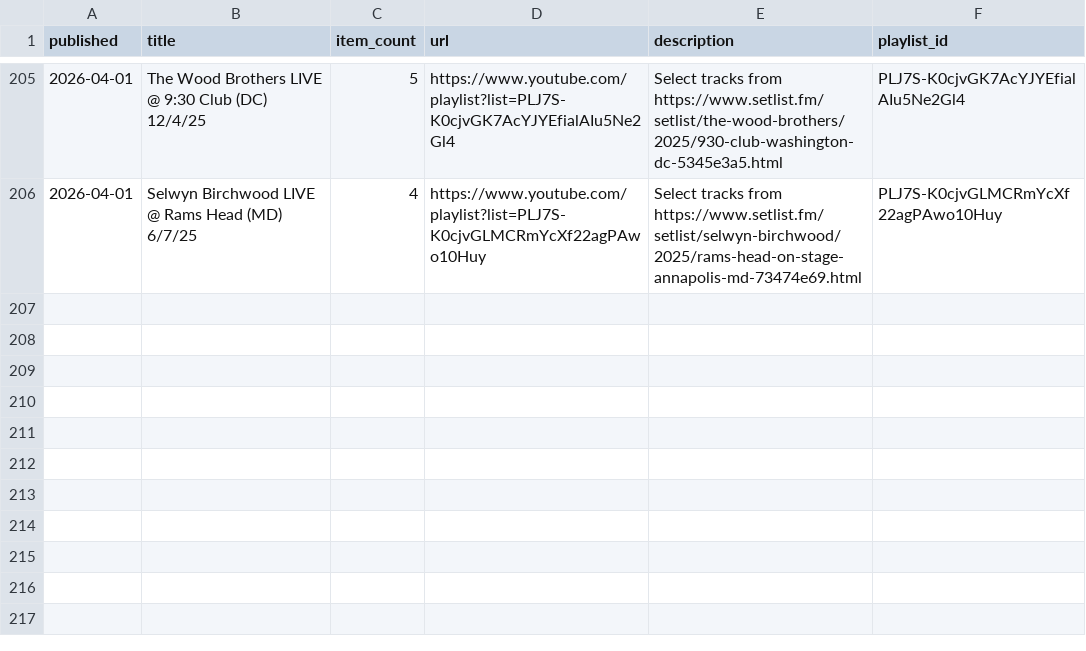
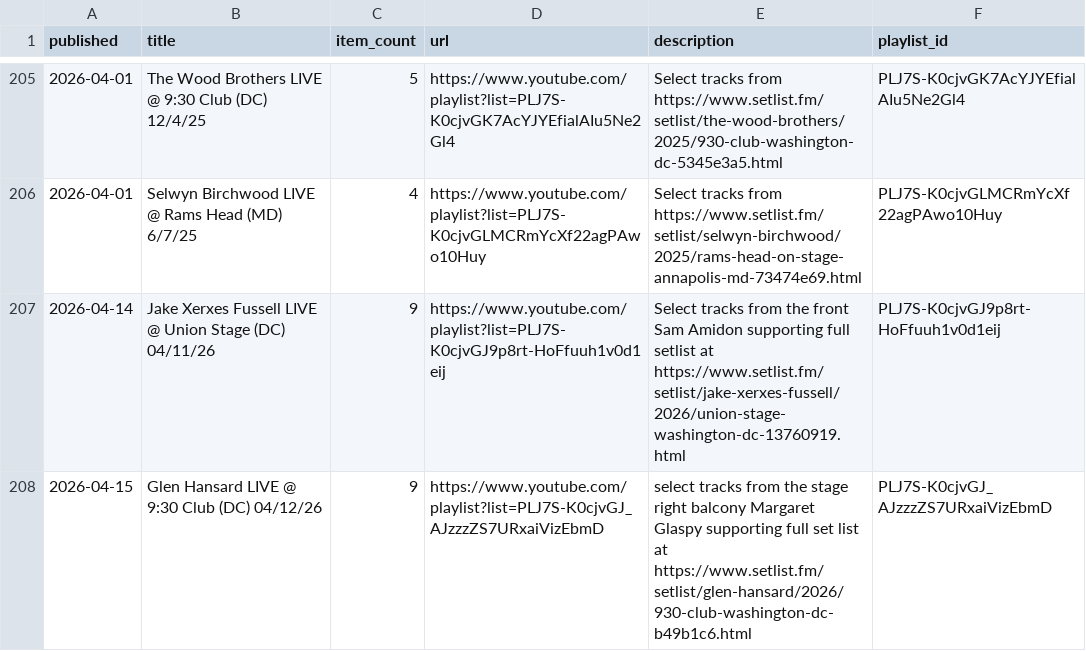
Before and after one commit to dan2bit/songs-for-my-funeral, a TSV file: live-shows/youtube_playlists.tsv, drawn as a sheet; only a part is shown, gaps mark what is left out; the diff names each change by its address in the sheet, - before the commit and + after, or states it on an @@ line.

```diff
--- a/live-shows/youtube_playlists.tsv
+++ b/live-shows/youtube_playlists.tsv
+row 207: 2026-04-14 | Jake Xerxes Fussell LIVE @ Union Stage (DC) 04/11/26 | 9 | https://www.youtube.com/playlist?list=PLJ7S-K0cjvGJ9p8rt-HoFfuuh1v0d1eij | Select tracks from the front Sam Amidon supporting full setlist at https://www.setlist.fm/setlist/jake-xerxes-fussell/2026/union-stage-washington-dc-13760919.html | PLJ7S-K0cjvGJ9p8rt-HoFfuuh1v0d1eij
+row 208: 2026-04-15 | Glen Hansard LIVE @ 9:30 Club (DC) 04/12/26 | 9 | https://www.youtube.com/playlist?list=PLJ7S-K0cjvGJ_AJzzzZS7URxaiVizEbmD | select tracks from the stage right balcony Margaret Glaspy supporting full set list at https://www.setlist.fm/setlist/glen-hansard/2026/930-club-washington-dc-b49b1c6.html | PLJ7S-K0cjvGJ_AJzzzZS7URxaiVizEbmD
```
Also changed, not shown: live-shows/live_shows_current.tsv, live-shows/shows_current_youtube_correlation.tsv, 1 other file.
